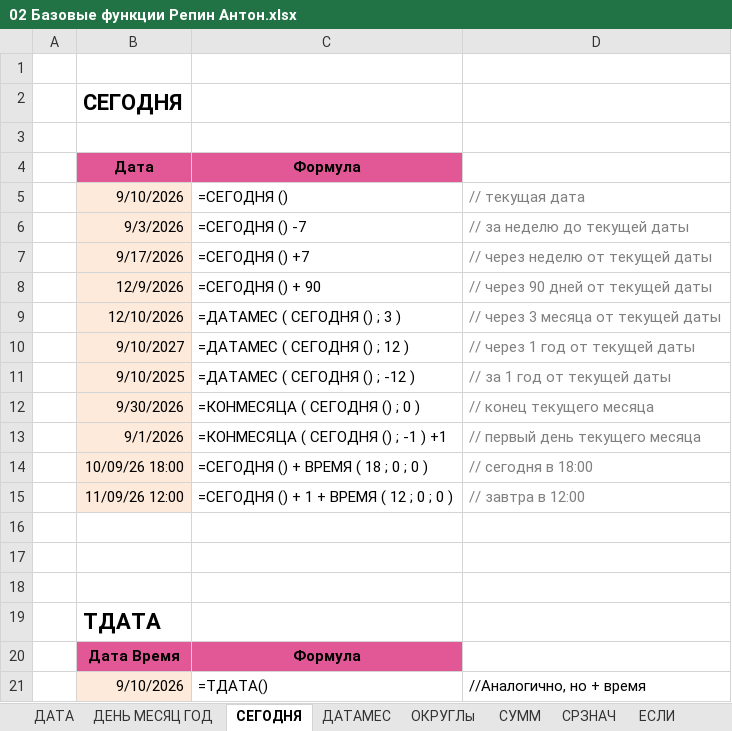
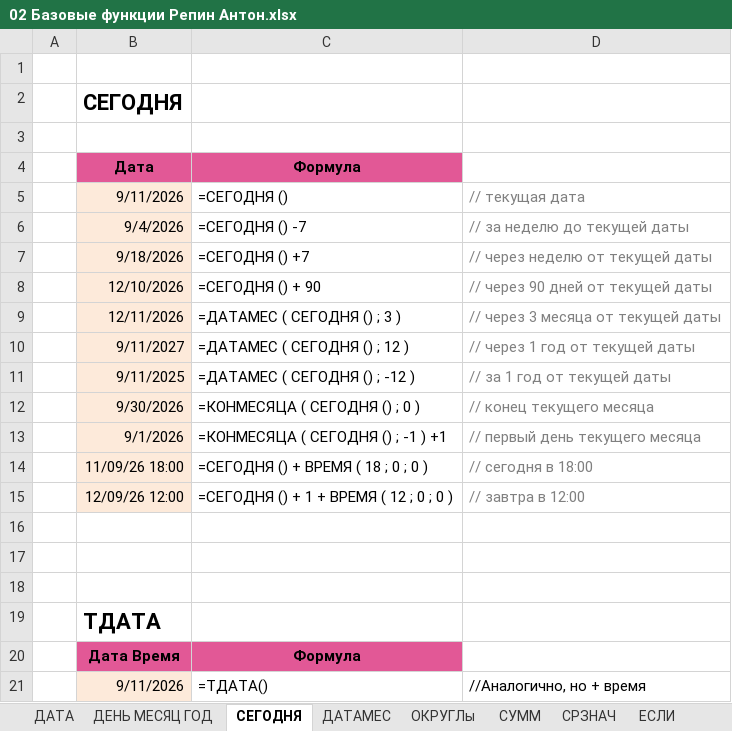
Before and after one commit to repeykin4/-, an Excel workbook: 02 Базовые функции Репин Антон.xlsx, sheet СЕГОДНЯ, drawn as a sheet; values as stored, in another font and other column widths than the file's, no borders; charts and pictures not drawn; the diff names each change by its address in the sheet, - before the commit and + after, or states it on an @@ line.

Commit message:
Add files via upload

```diff
--- a/02 Базовые функции Репин Антон.xlsx (sheet СЕГОДНЯ)
+++ b/02 Базовые функции Репин Антон.xlsx (sheet СЕГОДНЯ)
-B5: 9/10/2026
+B5: 9/11/2026
-B6: 9/3/2026
+B6: 9/4/2026
-B7: 9/17/2026
+B7: 9/18/2026
-B8: 12/9/2026
+B8: 12/10/2026
-B9: 12/10/2026
+B9: 12/11/2026
-B10: 9/10/2027
+B10: 9/11/2027
-B11: 9/10/2025
+B11: 9/11/2025
-B14: 10/09/26 18:00
+B14: 11/09/26 18:00
-B15: 11/09/26 12:00
+B15: 12/09/26 12:00
-B21: 9/10/2026
+B21: 9/11/2026
```
Also changed, not shown: sheet ДАТА, formulas that keep their value, charts or pictures.
